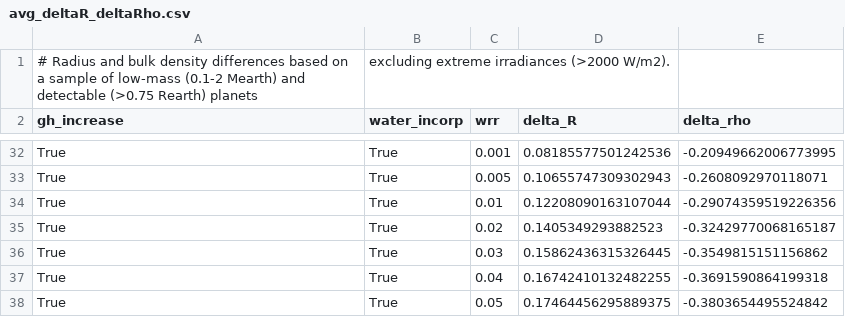
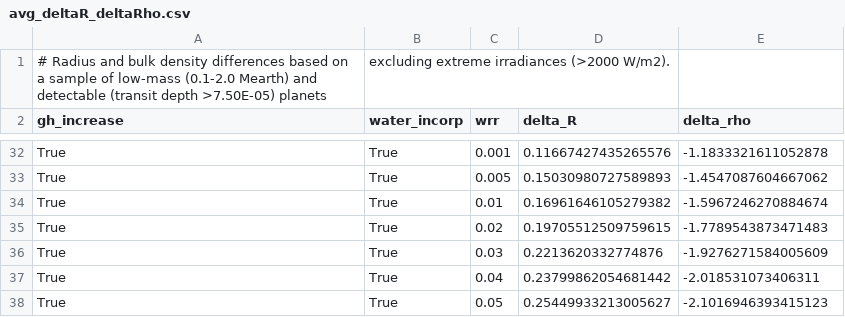
Before and after one commit to danielapai/bioverse, a CSV file: bioverse/Data/avg_deltaR_deltaRho.csv, drawn as a sheet; only a part is shown, gaps mark what is left out; the diff covers the shown part only; the diff names each change by its address in the sheet, - before the commit and + after, or states it on an @@ line.

Commit message:
use additive avg delta R/rho, not fractions

```diff
--- a/bioverse/Data/avg_deltaR_deltaRho.csv
+++ b/bioverse/Data/avg_deltaR_deltaRho.csv
-A1 (gh_increase): …of low-mass (0.1-2 Mearth) and detectable (>0.75 Rearth) planets
+A1 (gh_increase): …of low-mass (0.1-2.0 Mearth) and detectable (transit depth >7.50E-05) planets
-D32 (delta_R): 0.08185577501242536
+D32 (delta_R): 0.11667427435265576
-E32 (delta_rho): -0.20949662006773995
+E32 (delta_rho): -1.1833321611052878
-D33 (delta_R): 0.10655747309302943
+D33 (delta_R): 0.15030980727589893
-E33 (delta_rho): -0.2608092970118071
+E33 (delta_rho): -1.4547087604667062
-D34 (delta_R): 0.12208090163107044
+D34 (delta_R): 0.16961646105279382
-E34 (delta_rho): -0.29074359519226356
+E34 (delta_rho): -1.5967246270884674
-D35 (delta_R): 0.1405349293882523
+D35 (delta_R): 0.19705512509759615
-E35 (delta_rho): -0.32429770068165187
+E35 (delta_rho): -1.7789543873471483
-D36 (delta_R): 0.15862436315326445
+D36 (delta_R): 0.2213620332774876
-E36 (delta_rho): -0.3549815151156862
+E36 (delta_rho): -1.9276271584005609
-D37 (delta_R): 0.16742410132482255
+D37 (delta_R): 0.23799862054681442
-E37 (delta_rho): -0.3691590864199318
+E37 (delta_rho): -2.018531073406311
-D38 (delta_R): 0.17464456295889375
+D38 (delta_R): 0.25449933213005627
-E38 (delta_rho): -0.3803654495524842
+E38 (delta_rho): -2.1016946393415123
```
Also changed, not shown: 34 edited cells elsewhere in this file, 1 other file.
